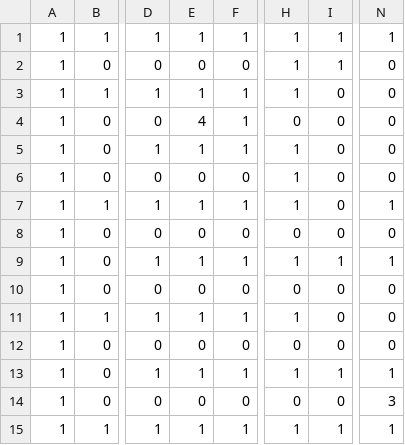
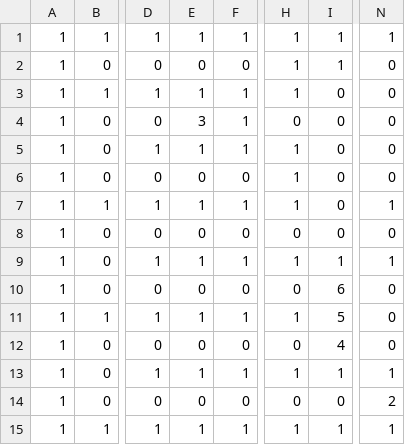
Before and after one commit to Keitaro0408/MAZE, a CSV file: MAZE/MAZE/Resource/GameScene/Stage/11.csv, drawn as a sheet; only a part is shown, gaps mark what is left out; the diff names each change by its address in the sheet, - before the commit and + after, or states it on an @@ line.

```diff
--- a/MAZE/MAZE/Resource/GameScene/Stage/11.csv
+++ b/MAZE/MAZE/Resource/GameScene/Stage/11.csv
-E4: 4
+E4: 3
-I10: 0
+I10: 6
-I11: 0
+I11: 5
-I12: 0
+I12: 4
-N14: 3
+N14: 2
```
Also changed, not shown: 13 other files.
